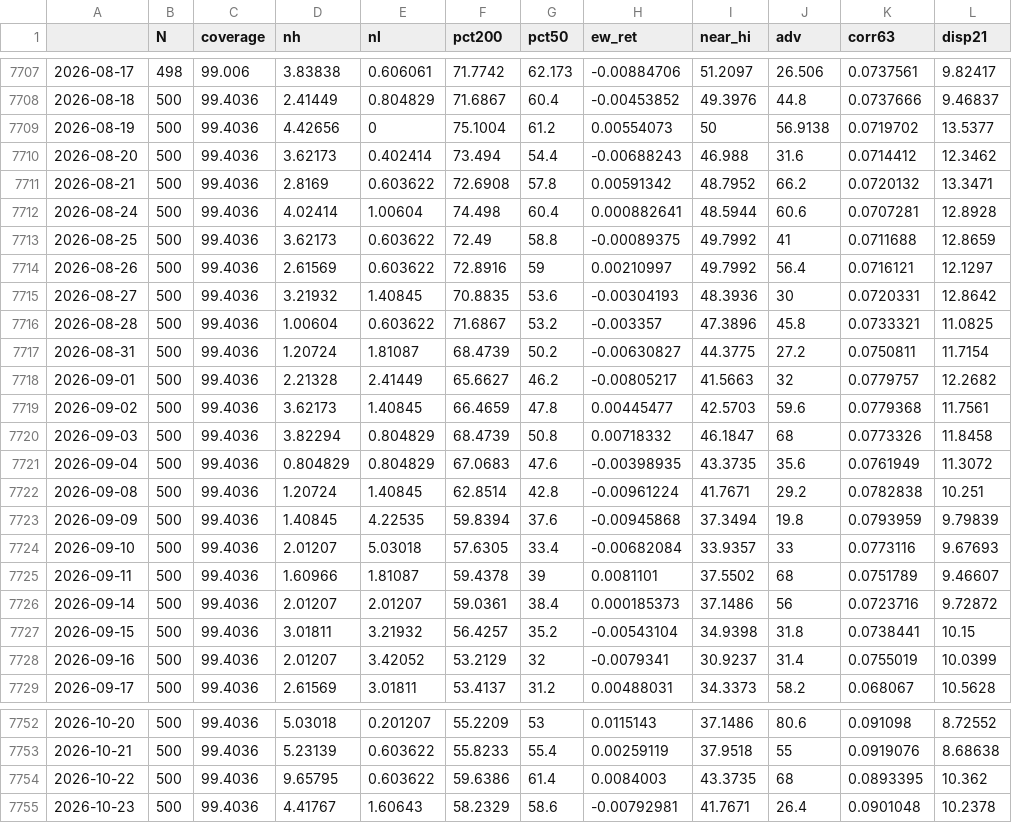
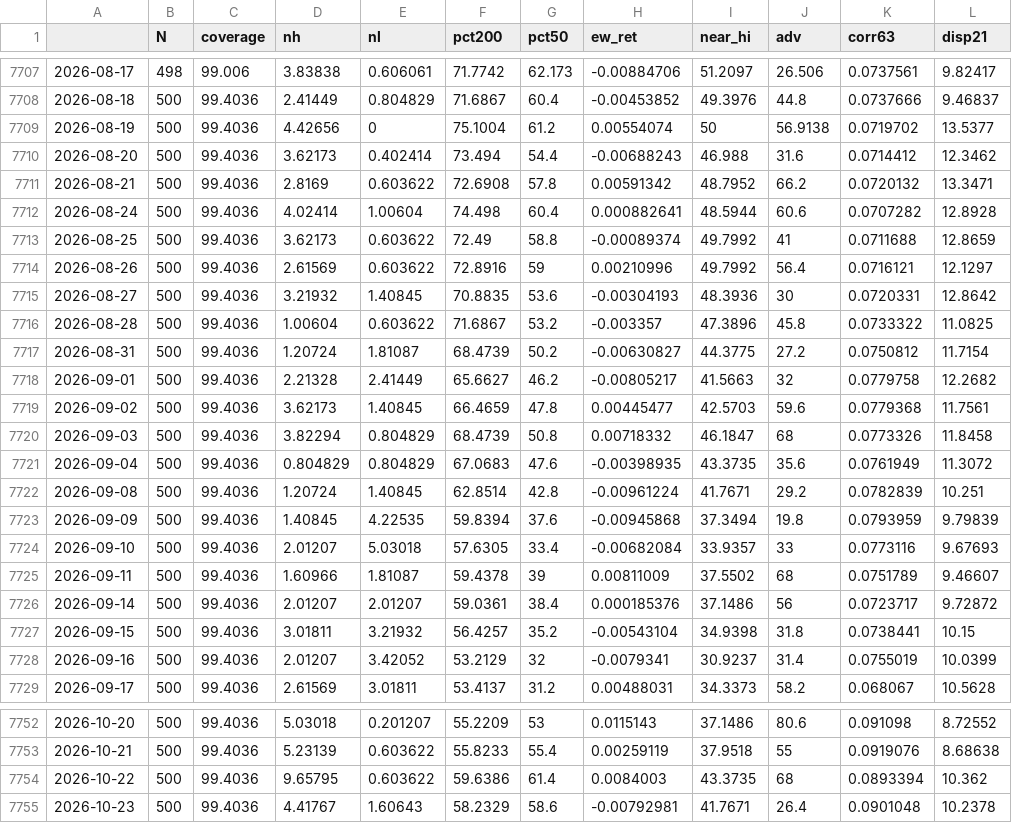
Before and after one commit to puntospillo/analisi-finanziaria, a CSV file: cache/ampiezza_storico.csv, drawn as a sheet; only a part is shown, gaps mark what is left out; the diff covers the shown part only.

```diff
--- a/cache/ampiezza_storico.csv
+++ b/cache/ampiezza_storico.csv
@@ -7708,12 +7708,12 @@
 2026-08-18,500,99.4036,2.41449,0.804829,71.6867,60.4,-0.00453852,49.3976,44.8,0.0737666,9.46837
-2026-08-19,500,99.4036,4.42656,0,75.1004,61.2,0.00554073,50,56.9138,0.0719702,13.5377
+2026-08-19,500,99.4036,4.42656,0,75.1004,61.2,0.00554074,50,56.9138,0.0719702,13.5377
 2026-08-20,500,99.4036,3.62173,0.402414,73.494,54.4,-0.00688243,46.988,31.6,0.0714412,12.3462
 2026-08-21,500,99.4036,2.8169,0.603622,72.6908,57.8,0.00591342,48.7952,66.2,0.0720132,13.3471
-2026-08-24,500,99.4036,4.02414,1.00604,74.498,60.4,0.000882641,48.5944,60.6,0.0707281,12.8928
-2026-08-25,500,99.4036,3.62173,0.603622,72.49,58.8,-0.00089375,49.7992,41,0.0711688,12.8659
-2026-08-26,500,99.4036,2.61569,0.603622,72.8916,59,0.00210997,49.7992,56.4,0.0716121,12.1297
+2026-08-24,500,99.4036,4.02414,1.00604,74.498,60.4,0.000882641,48.5944,60.6,0.0707282,12.8928
+2026-08-25,500,99.4036,3.62173,0.603622,72.49,58.8,-0.00089374,49.7992,41,0.0711688,12.8659
+2026-08-26,500,99.4036,2.61569,0.603622,72.8916,59,0.00210996,49.7992,56.4,0.0716121,12.1297
 2026-08-27,500,99.4036,3.21932,1.40845,70.8835,53.6,-0.00304193,48.3936,30,0.0720331,12.8642
-2026-08-28,500,99.4036,1.00604,0.603622,71.6867,53.2,-0.003357,47.3896,45.8,0.0733321,11.0825
-2026-08-31,500,99.4036,1.20724,1.81087,68.4739,50.2,-0.00630827,44.3775,27.2,0.0750811,11.7154
-2026-09-01,500,99.4036,2.21328,2.41449,65.6627,46.2,-0.00805217,41.5663,32,0.0779757,12.2682
+2026-08-28,500,99.4036,1.00604,0.603622,71.6867,53.2,-0.003357,47.3896,45.8,0.0733322,11.0825
+2026-08-31,500,99.4036,1.20724,1.81087,68.4739,50.2,-0.00630827,44.3775,27.2,0.0750812,11.7154
+2026-09-01,500,99.4036,2.21328,2.41449,65.6627,46.2,-0.00805217,41.5663,32,0.0779758,12.2682
 2026-09-02,500,99.4036,3.62173,1.40845,66.4659,47.8,0.00445477,42.5703,59.6,0.0779368,11.7561
@@ -7721,7 +7721,7 @@
 2026-09-04,500,99.4036,0.804829,0.804829,67.0683,47.6,-0.00398935,43.3735,35.6,0.0761949,11.3072
-2026-09-08,500,99.4036,1.20724,1.40845,62.8514,42.8,-0.00961224,41.7671,29.2,0.0782838,10.251
+2026-09-08,500,99.4036,1.20724,1.40845,62.8514,42.8,-0.00961224,41.7671,29.2,0.0782839,10.251
 2026-09-09,500,99.4036,1.40845,4.22535,59.8394,37.6,-0.00945868,37.3494,19.8,0.0793959,9.79839
 2026-09-10,500,99.4036,2.01207,5.03018,57.6305,33.4,-0.00682084,33.9357,33,0.0773116,9.67693
-2026-09-11,500,99.4036,1.60966,1.81087,59.4378,39,0.0081101,37.5502,68,0.0751789,9.46607
-2026-09-14,500,99.4036,2.01207,2.01207,59.0361,38.4,0.000185373,37.1486,56,0.0723716,9.72872
+2026-09-11,500,99.4036,1.60966,1.81087,59.4378,39,0.00811009,37.5502,68,0.0751789,9.46607
+2026-09-14,500,99.4036,2.01207,2.01207,59.0361,38.4,0.000185376,37.1486,56,0.0723717,9.72872
 2026-09-15,500,99.4036,3.01811,3.21932,56.4257,35.2,-0.00543104,34.9398,31.8,0.0738441,10.15
@@ -7753,3 +7753,3 @@
 2026-10-21,500,99.4036,5.23139,0.603622,55.8233,55.4,0.00259119,37.9518,55,0.0919076,8.68638
-2026-10-22,500,99.4036,9.65795,0.603622,59.6386,61.4,0.0084003,43.3735,68,0.0893395,10.362
+2026-10-22,500,99.4036,9.65795,0.603622,59.6386,61.4,0.0084003,43.3735,68,0.0893394,10.362
 2026-10-23,500,99.4036,4.41767,1.60643,58.2329,58.6,-0.00792981,41.7671,26.4,0.0901048,10.2378
```
Also changed, not shown: 9 edited cells elsewhere in this file, 7 other files.
